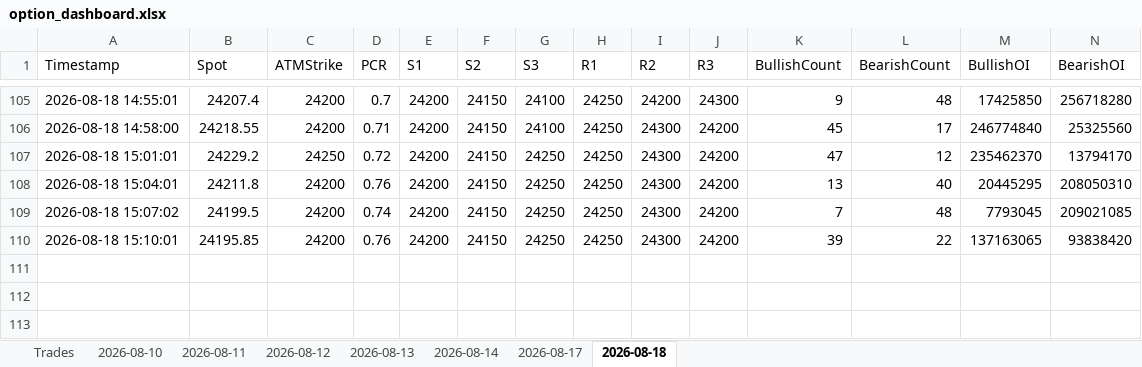
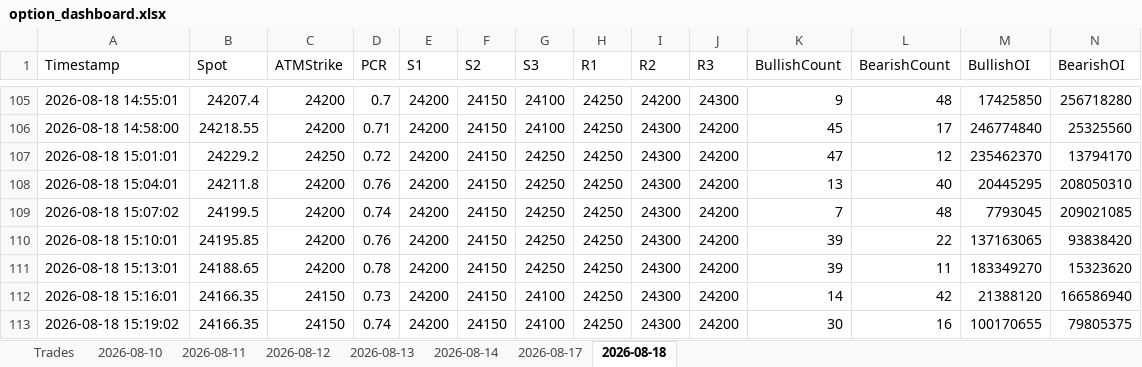
Before and after one commit to ravichandrant1697/option-dashboard, an Excel workbook: option_dashboard.xlsx, sheet 2026-08-18, drawn as a sheet; only a part is shown, gaps mark what is left out; values as stored, in another font and other column widths than the file's, no borders; rows hold the shown columns only; the diff names each change by its address in the sheet, - before the commit and + after, or states it on an @@ line.

Commit message:
state: periodic 2026-08-18T09:50Z

```diff
--- a/option_dashboard.xlsx (sheet 2026-08-18)
+++ b/option_dashboard.xlsx (sheet 2026-08-18)
+row 111: 2026-08-18 15:13:01 | 24188.65 | 24200 | 0.78 | 24200 | 24150 | 24250 | 24250 | 24300 | 24200 | 39 | 11 | 183349270 | 15323620
+row 112: 2026-08-18 15:16:01 | 24166.35 | 24150 | 0.73 | 24200 | 24150 | 24100 | 24250 | 24300 | 24200 | 14 | 42 | 21388120 | 166586940
+row 113: 2026-08-18 15:19:02 | 24166.35 | 24150 | 0.74 | 24200 | 24150 | 24100 | 24250 | 24300 | 24200 | 30 | 16 | 100170655 | 79805375
```
